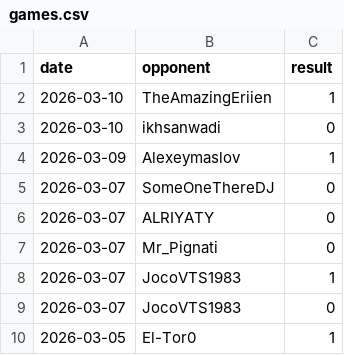
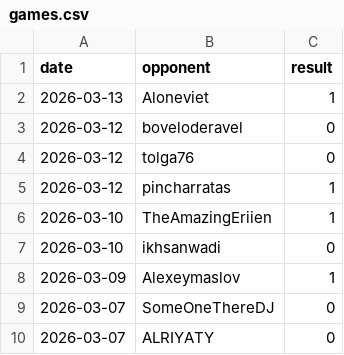
Before and after one commit to IsaacVerm/chess-dashboard, a CSV file: data/games.csv, drawn as a sheet; only a part is shown; the shorter side is filled out with more unchanged rows; the diff names each change by its address in the sheet, - before the commit and + after, or states it on an @@ line.

```diff
--- a/data/games.csv
+++ b/data/games.csv
+row 2: 2026-03-13 | Aloneviet | 1
+row 3: 2026-03-12 | boveloderavel | 0
+row 4: 2026-03-12 | tolga76 | 0
+row 5: 2026-03-12 | pincharratas | 1
```
Also changed, not shown: data/metrics.csv, 1 other file.
